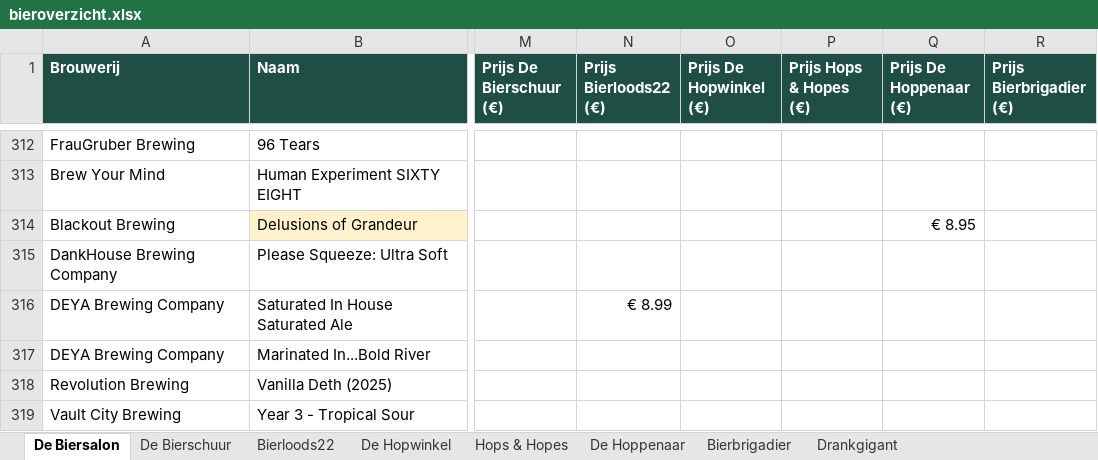
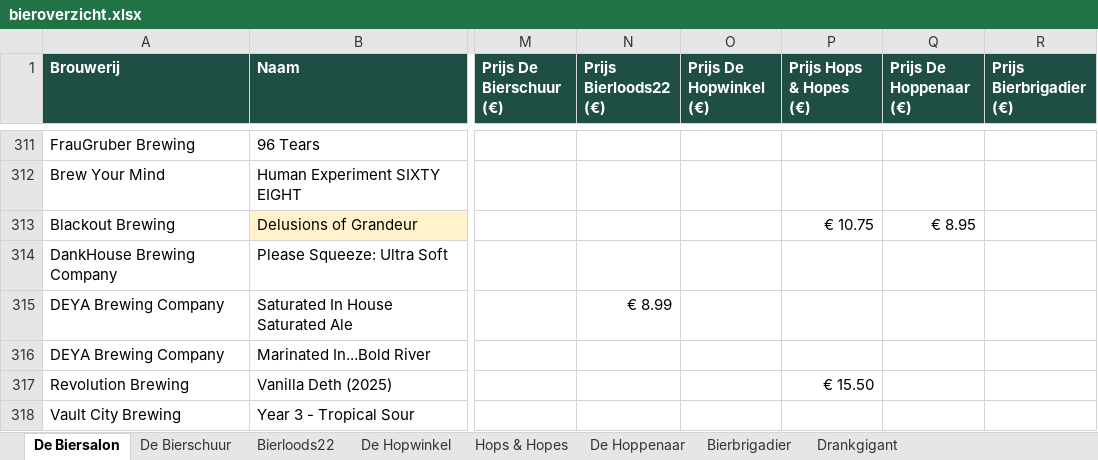
Before and after one commit to RdG-Bier/DeBierScraper, an Excel workbook: docs/bieroverzicht.xlsx, sheet De Biersalon, drawn as a sheet; only a part is shown, gaps mark what is left out; values as stored, in another font and other column widths than the file's, no borders; conditional formats not drawn; addresses are those after the commit; the diff covers the shown part only; the diff names each change by its address in the sheet, - before the commit and + after, or states it on an @@ line.

```diff
--- a/docs/bieroverzicht.xlsx (sheet De Biersalon)
+++ b/docs/bieroverzicht.xlsx (sheet De Biersalon)
-P313 (Prijs Hops & Hopes (€)): (empty)
+P313 (Prijs Hops & Hopes (€)): € 10.75
-P317 (Prijs Hops & Hopes (€)): (empty)
+P317 (Prijs Hops & Hopes (€)): € 15.50
```
Also changed, not shown: 4 added rows, 4 removed rows and 94 edited cells elsewhere in this sheet, sheet Hops & Hopes, sheet Bierbrigadier, sheet De Bierschuur, sheet Bierloods22, sheet De Hopwinkel, sheet De Hoppenaar, 1 more sheet, 19 other files.
